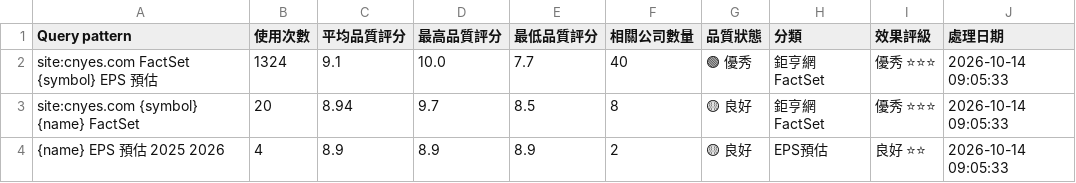
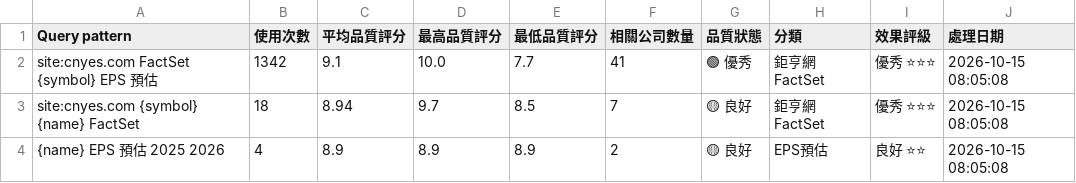
Before and after one commit to wenchiehlee/GoogleSearch.Factset, a CSV file: data/reports/factset_query_pattern_summary_latest.csv, drawn as a sheet.

```diff
--- a/data/reports/factset_query_pattern_summary_latest.csv
+++ b/data/reports/factset_query_pattern_summary_latest.csv
@@ -1,4 +1,4 @@
 Query pattern,使用次數,平均品質評分,最高品質評分,最低品質評分,相關公司數量,品質狀態,分類,效果評級,處理日期
-site:cnyes.com FactSet {symbol} EPS 預估,1324,9.1,10.0,7.7,40,🟢 優秀,鉅亨網FactSet,優秀 ⭐⭐⭐,2026-10-14 09:05:33
-site:cnyes.com {symbol} {name} FactSet,20,8.94,9.7,8.5,8,🟡 良好,鉅亨網FactSet,優秀 ⭐⭐⭐,2026-10-14 09:05:33
-{name} EPS 預估 2025 2026,4,8.9,8.9,8.9,2,🟡 良好,EPS預估,良好 ⭐⭐,2026-10-14 09:05:33
+site:cnyes.com FactSet {symbol} EPS 預估,1342,9.1,10.0,7.7,41,🟢 優秀,鉅亨網FactSet,優秀 ⭐⭐⭐,2026-10-15 08:05:08
+site:cnyes.com {symbol} {name} FactSet,18,8.94,9.7,8.5,7,🟡 良好,鉅亨網FactSet,優秀 ⭐⭐⭐,2026-10-15 08:05:08
+{name} EPS 預估 2025 2026,4,8.9,8.9,8.9,2,🟡 良好,EPS預估,良好 ⭐⭐,2026-10-15 08:05:08
```
Also changed, not shown: data/reports/factset_portfolio_summary_latest.csv, data/reports/raw_factset_detailed_report.csv, 3 other files.
